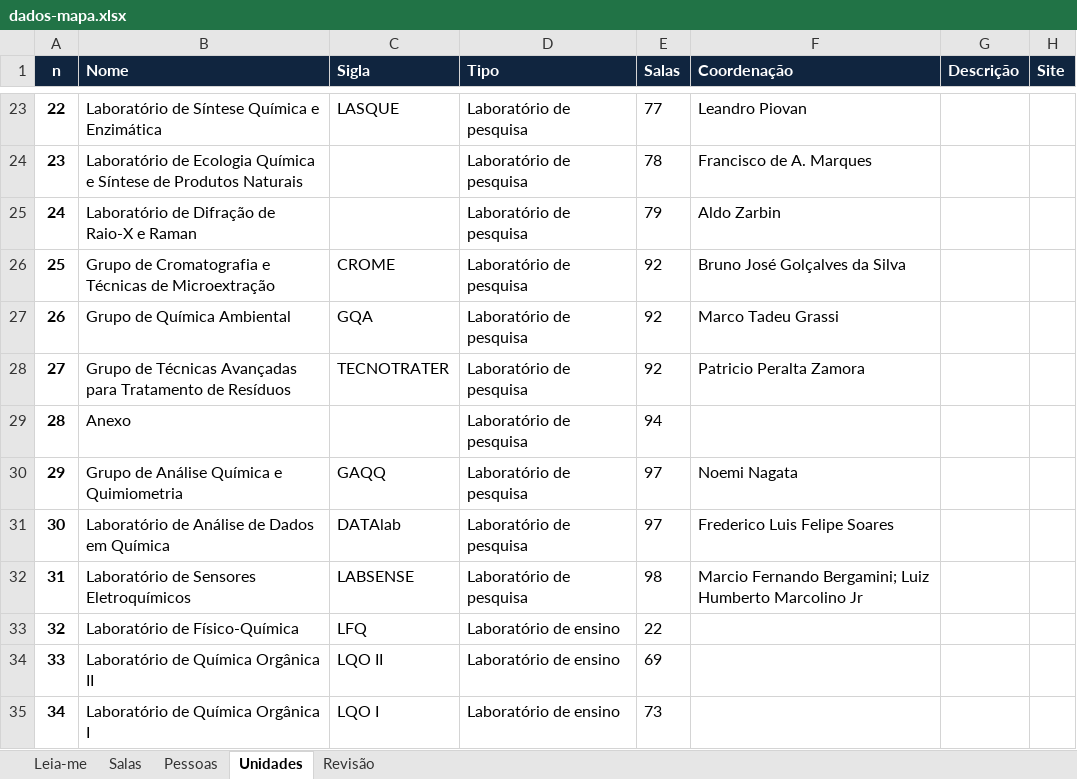
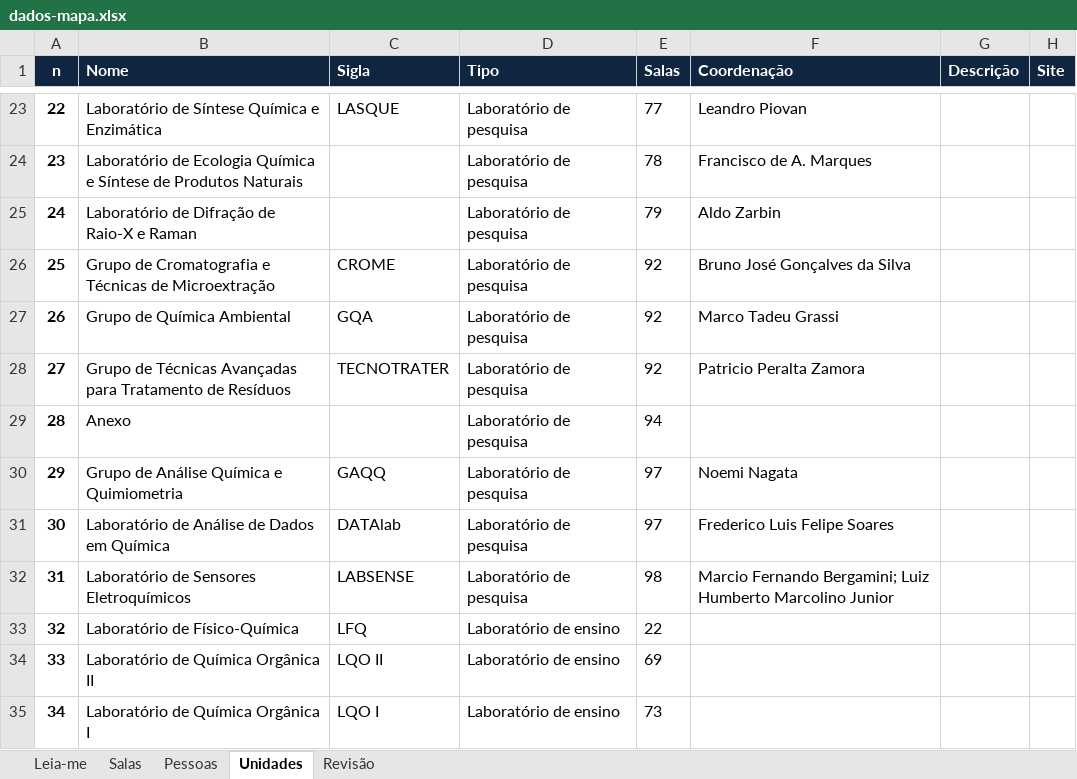
Before and after one commit to dqufpr/dqufpr.github.io, an Excel workbook: mapa/dados/dados-mapa.xlsx, sheet Unidades, drawn as a sheet; only a part is shown, gaps mark what is left out; values as stored, in another font and other column widths than the file's, no borders; the diff names each change by its address in the sheet, - before the commit and + after, or states it on an @@ line.

```diff
--- a/mapa/dados/dados-mapa.xlsx (sheet Unidades)
+++ b/mapa/dados/dados-mapa.xlsx (sheet Unidades)
-F26 (Coordenação): Bruno José Golçalves da Silva
+F26 (Coordenação): Bruno José Gonçalves da Silva
-F32 (Coordenação): …Humberto Marcolino Jr
+F32 (Coordenação): …Humberto Marcolino Junior
```
Also changed, not shown: sheet Pessoas, sheet Revisão, 2 other files.
